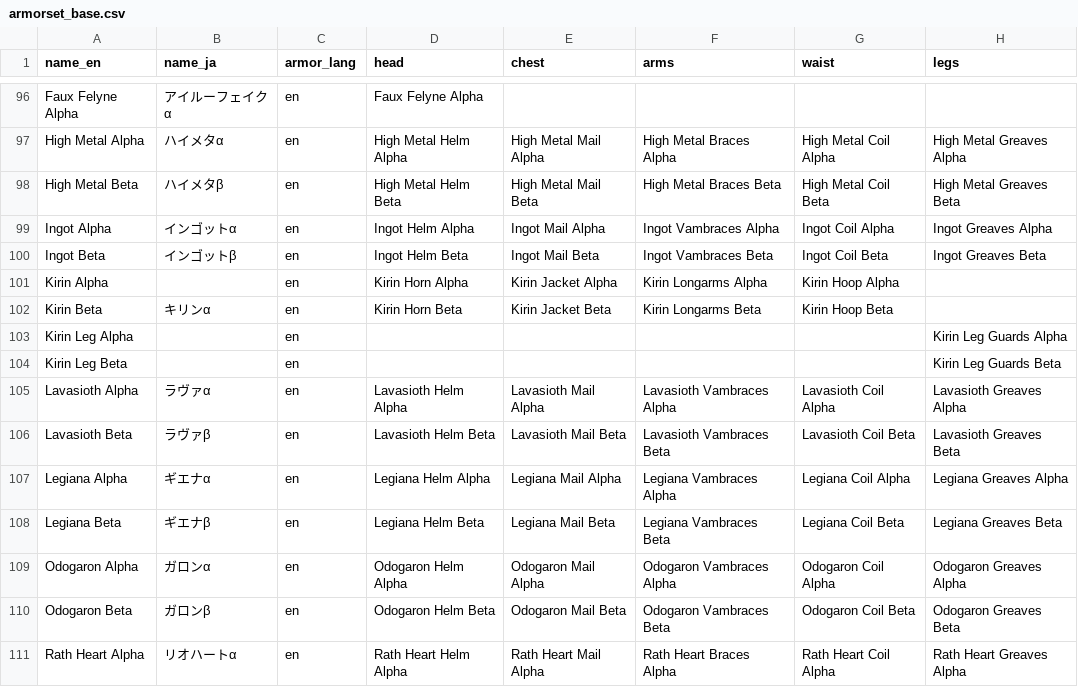
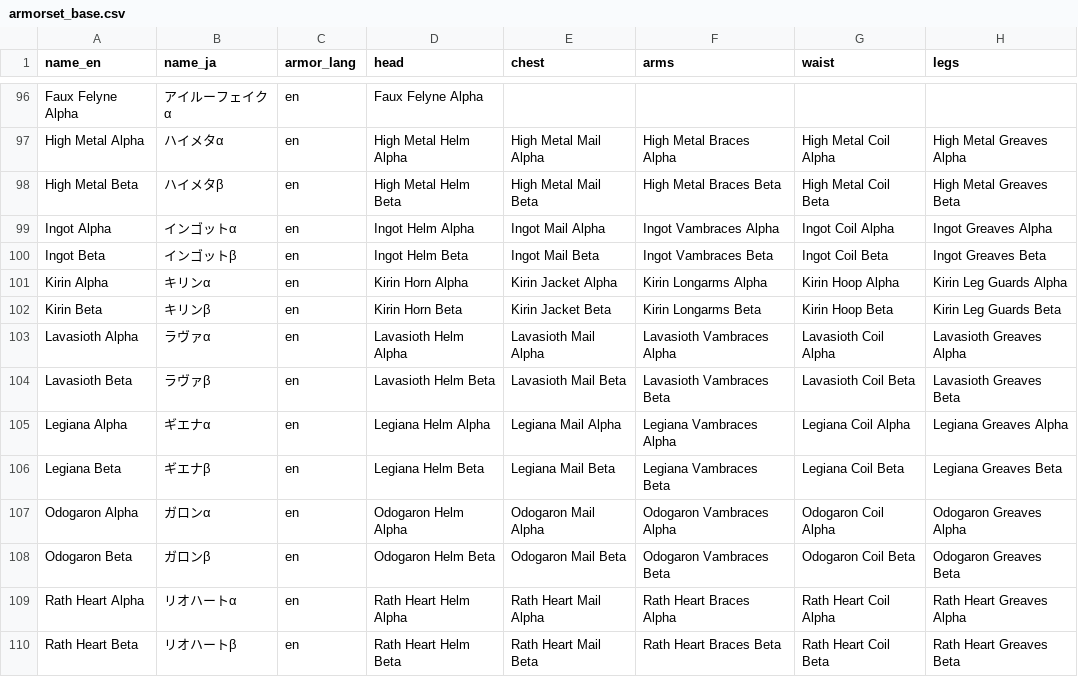
Before and after one commit to gatheringhallstudios/MHWorldData, a CSV file: source_data/armors/armorset_base.csv, drawn as a sheet; only a part is shown, gaps mark what is left out; the shorter side is filled out with more unchanged rows.

Commit message:
Fixed error with armorset data

```diff
--- a/source_data/armors/armorset_base.csv
+++ b/source_data/armors/armorset_base.csv
@@ -100,6 +100,4 @@ Ingot Alpha,インゴットα,en,Ingot Helm Alpha,Ingot Mail Alpha,Ingot Vambrac
 Ingot Beta,インゴットβ,en,Ingot Helm Beta,Ingot Mail Beta,Ingot Vambraces Beta,Ingot Coil Beta,Ingot Greaves Beta
-Kirin Alpha,,en,Kirin Horn Alpha,Kirin Jacket Alpha,Kirin Longarms Alpha,Kirin Hoop Alpha,
-Kirin Beta,キリンα,en,Kirin Horn Beta,Kirin Jacket Beta,Kirin Longarms Beta,Kirin Hoop Beta,
-Kirin Leg Alpha,,en,,,,,Kirin Leg Guards Alpha
-Kirin Leg Beta,,en,,,,,Kirin Leg Guards Beta
+Kirin Alpha,キリンα,en,Kirin Horn Alpha,Kirin Jacket Alpha,Kirin Longarms Alpha,Kirin Hoop Alpha,Kirin Leg Guards Alpha
+Kirin Beta,キリンβ,en,Kirin Horn Beta,Kirin Jacket Beta,Kirin Longarms Beta,Kirin Hoop Beta,Kirin Leg Guards Beta
 Lavasioth Alpha,ラヴァα,en,Lavasioth Helm Alpha,Lavasioth Mail Alpha,Lavasioth Vambraces Alpha,Lavasioth Coil Alpha,Lavasioth Greaves Alpha
```
